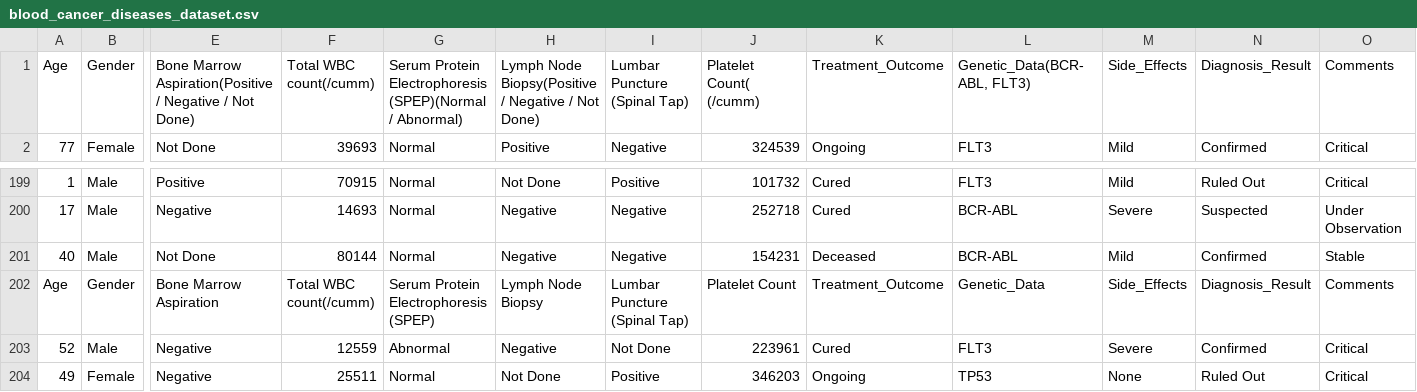
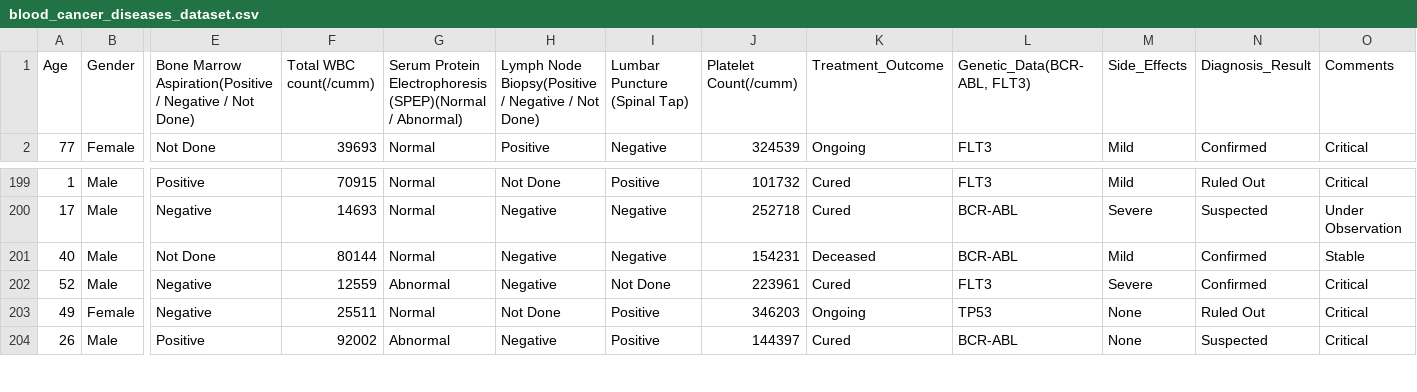
Before and after one commit to AbdullahEsha/cancer-data-processing, a CSV file: public/blood_cancer_diseases_dataset.csv, drawn as a sheet; only a part is shown, gaps mark what is left out; the shorter side is filled out with more unchanged rows; rows hold the shown columns only; the diff names each change by its address in the sheet, - before the commit and + after, or states it on an @@ line.

```diff
--- a/public/blood_cancer_diseases_dataset.csv
+++ b/public/blood_cancer_diseases_dataset.csv
-J1: Platelet Count( (/cumm)
+J1: Platelet Count(/cumm)
-row 202: Age | Gender | Bone Marrow Aspiration | Total WBC count(/cumm) | Serum Protein Electrophoresis (SPEP) | Lymph Node Biopsy | Lumbar Puncture (Spinal Tap) | Platelet Count | Treatment_Outcome | Genetic_Data | Side_Effects | Diagnosis_Result | Comments
```
Also changed, not shown: 21 other files.
